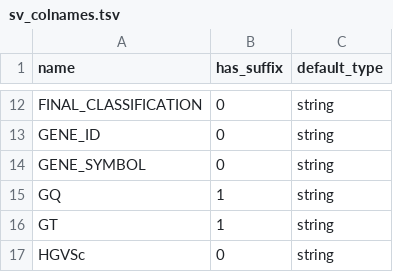
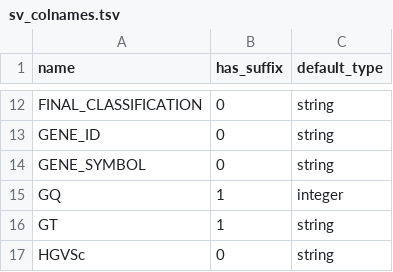
Before and after one commit to GenTechGp/puzzleapp, a TSV file: inst/extdata/db/table_schema/sv_colnames.tsv, drawn as a sheet; only a part is shown, gaps mark what is left out.

```diff
--- a/inst/extdata/db/table_schema/sv_colnames.tsv
+++ b/inst/extdata/db/table_schema/sv_colnames.tsv
@@ -14,3 +14,3 @@ GENE_ID	0	string
 GENE_SYMBOL	0	string
-GQ	1	string
+GQ	1	integer
 GT	1	string
```
Also changed, not shown: inst/extdata/db/table_schema/documentation/snv_tsv_format.tsv, inst/extdata/db/table_schema/documentation/sv_tsv_format.tsv, 3 other files.
